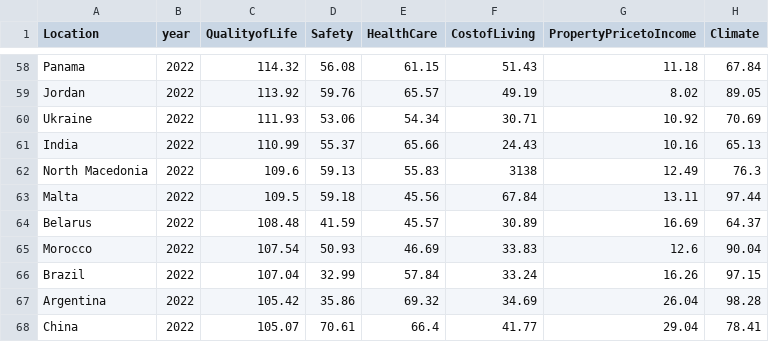
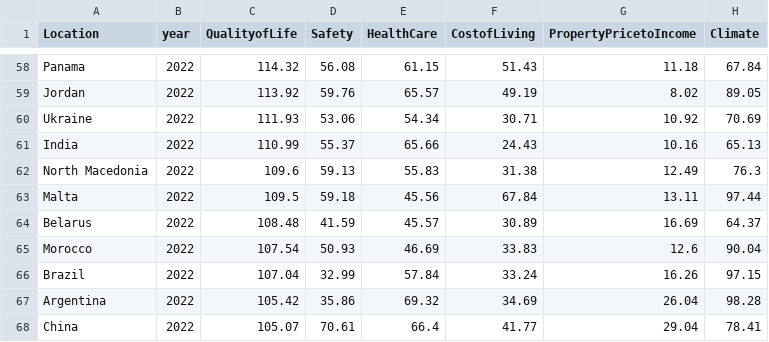
Before and after one commit to gshm9999/Information-visualization-, a CSV file: VI final project.csv, drawn as a sheet; only a part is shown, gaps mark what is left out.

Commit message:
Update VI final project.csv

```diff
--- a/VI final project.csv
+++ b/VI final project.csv
@@ -61,3 +61,3 @@ Ukraine,2022,111.93,53.06,54.34,30.71,10.92,70.69
 India,2022,110.99,55.37,65.66,24.43,10.16,65.13
-North Macedonia,2022,109.6,59.13,55.83,3138,12.49,76.3
+North Macedonia,2022,109.6,59.13,55.83,31.38,12.49,76.3
 Malta,2022,109.5,59.18,45.56,67.84,13.11,97.44
```
